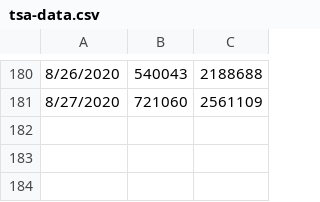
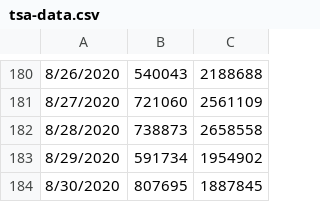
Before and after one commit to Andres-Carranza/Andres-Carranza.github.io, a CSV file: scripts/scrapers/tsa_scraper/tsa-data.csv, drawn as a sheet; only a part is shown, gaps mark what is left out; the diff names each change by its address in the sheet, - before the commit and + after, or states it on an @@ line.

Commit message:
update data

```diff
--- a/scripts/scrapers/tsa_scraper/tsa-data.csv
+++ b/scripts/scrapers/tsa_scraper/tsa-data.csv
+row 182: 8/28/2020 | 738873 | 2658558
+row 183: 8/29/2020 | 591734 | 1954902
+row 184: 8/30/2020 | 807695 | 1887845
```
Also changed, not shown: scripts/scrapers/covid_scraper/covid-data.csv, scripts/scrapers/covid_scraper/covid-projections.csv, 6 other files.
